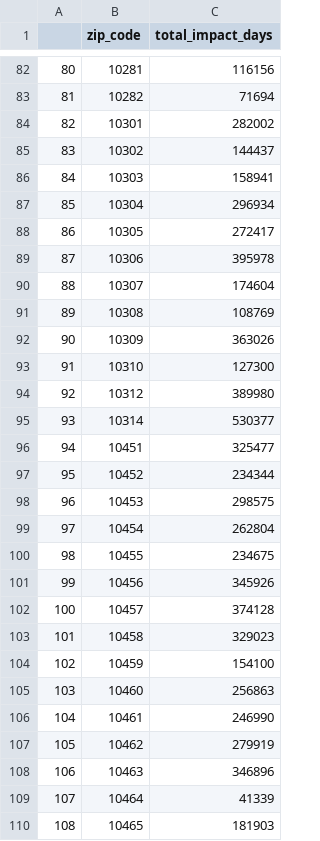
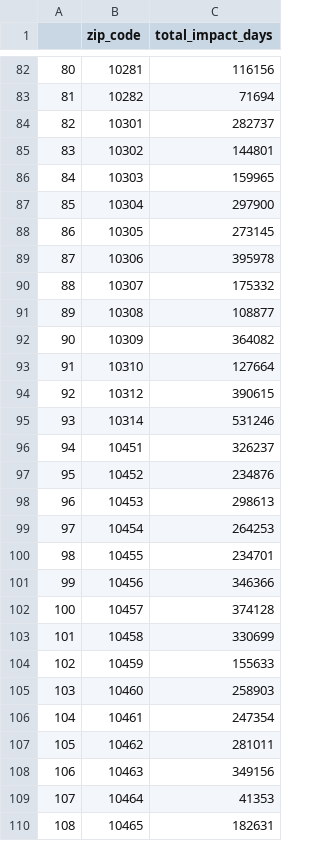
Before and after one commit to lingyielia/Civic, a CSV file: final_project/DOB_impact_2015_byzipcode.csv, drawn as a sheet; only a part is shown, gaps mark what is left out; the diff covers the shown part only.

Commit message:
update

```diff
--- a/final_project/DOB_impact_2015_byzipcode.csv
+++ b/final_project/DOB_impact_2015_byzipcode.csv
@@ -83,28 +83,28 @@
 81,10282,71694
-82,10301,282002
-83,10302,144437
-84,10303,158941
-85,10304,296934
-86,10305,272417
+82,10301,282737
+83,10302,144801
+84,10303,159965
+85,10304,297900
+86,10305,273145
 87,10306,395978
-88,10307,174604
-89,10308,108769
-90,10309,363026
-91,10310,127300
-92,10312,389980
-93,10314,530377
-94,10451,325477
-95,10452,234344
-96,10453,298575
-97,10454,262804
-98,10455,234675
-99,10456,345926
+88,10307,175332
+89,10308,108877
+90,10309,364082
+91,10310,127664
+92,10312,390615
+93,10314,531246
+94,10451,326237
+95,10452,234876
+96,10453,298613
+97,10454,264253
+98,10455,234701
+99,10456,346366
 100,10457,374128
-101,10458,329023
-102,10459,154100
-103,10460,256863
-104,10461,246990
-105,10462,279919
-106,10463,346896
-107,10464,41339
-108,10465,181903
+101,10458,330699
+102,10459,155633
+103,10460,258903
+104,10461,247354
+105,10462,281011
+106,10463,349156
+107,10464,41353
+108,10465,182631
```
Also changed, not shown: 131 edited cells elsewhere in this file.
